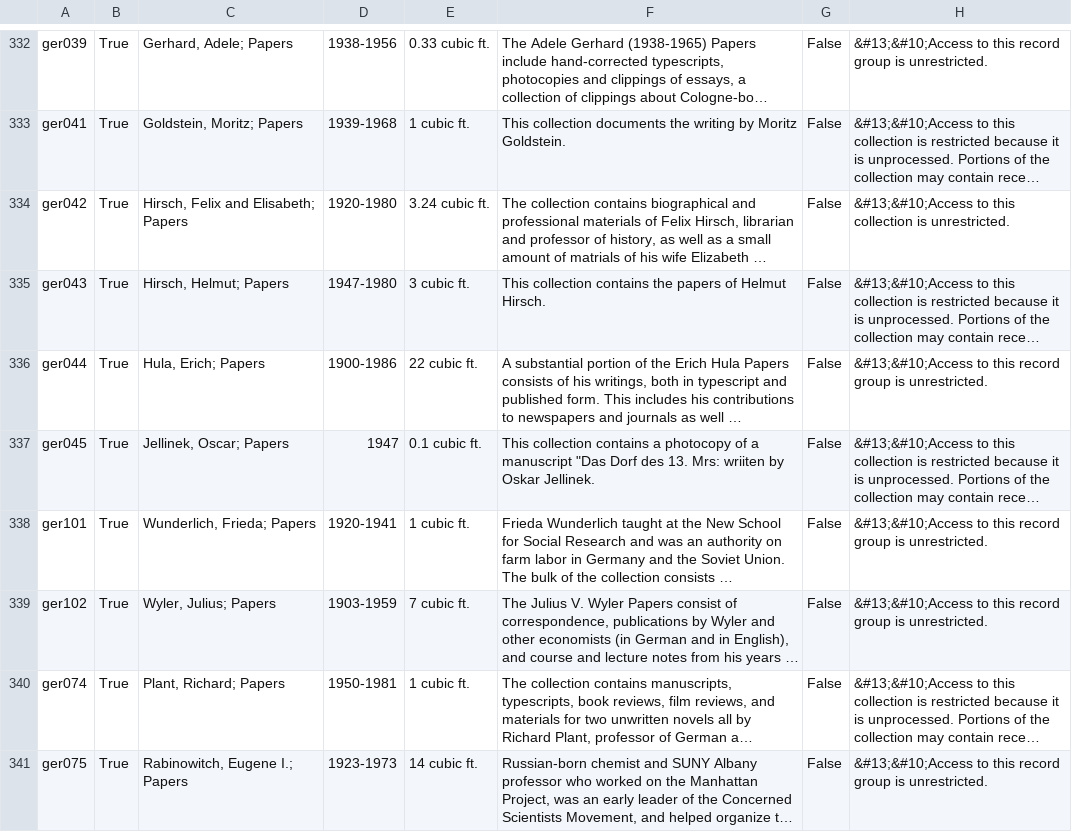
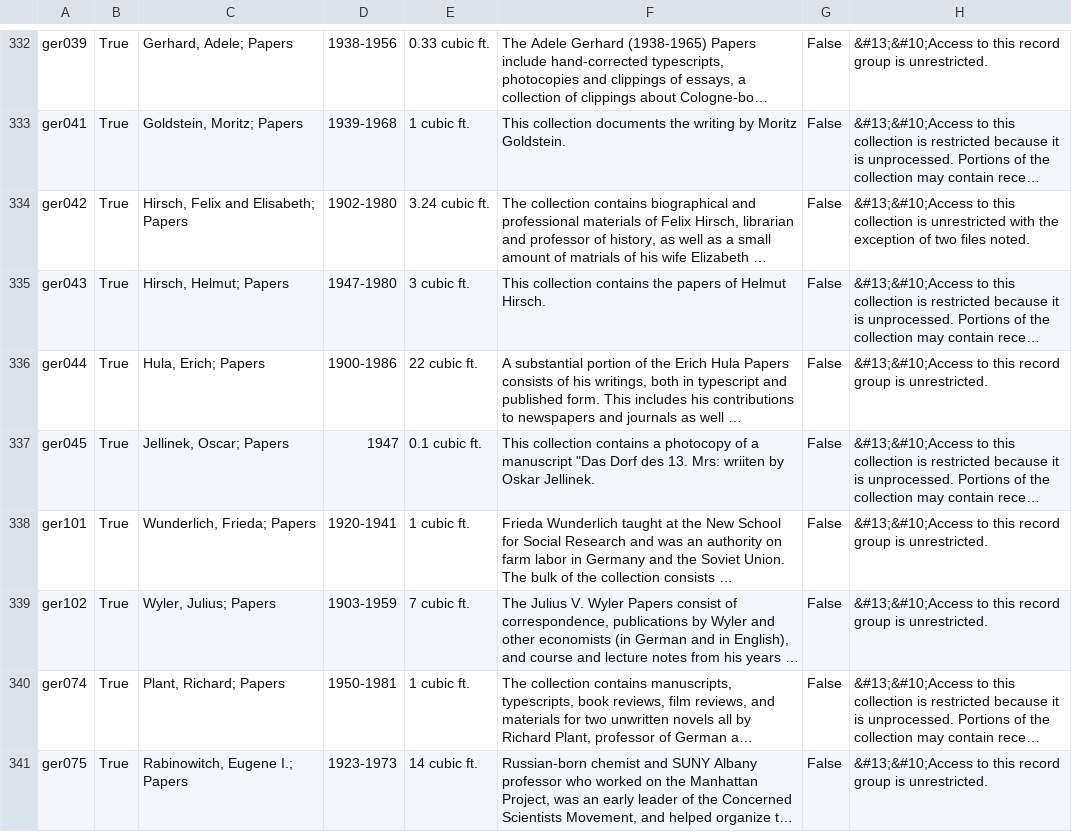
Before and after one commit to UAlbanyArchives/collections, a CSV file: staticData/collections.csv, drawn as a sheet; only a part is shown, gaps mark what is left out; long unchanged cells end in …; the diff names each change by its address in the sheet, - before the commit and + after, or states it on an @@ line.

Commit message:
modified collections exported from ArchivesSpace

```diff
--- a/staticData/collections.csv
+++ b/staticData/collections.csv
-D334: 1920-1980
+D334: 1902-1980
-H334: …collection is unrestricted.
+H334: …collection is unrestricted with the exception of two files noted.
```
Also changed, not shown: 2 other files.
